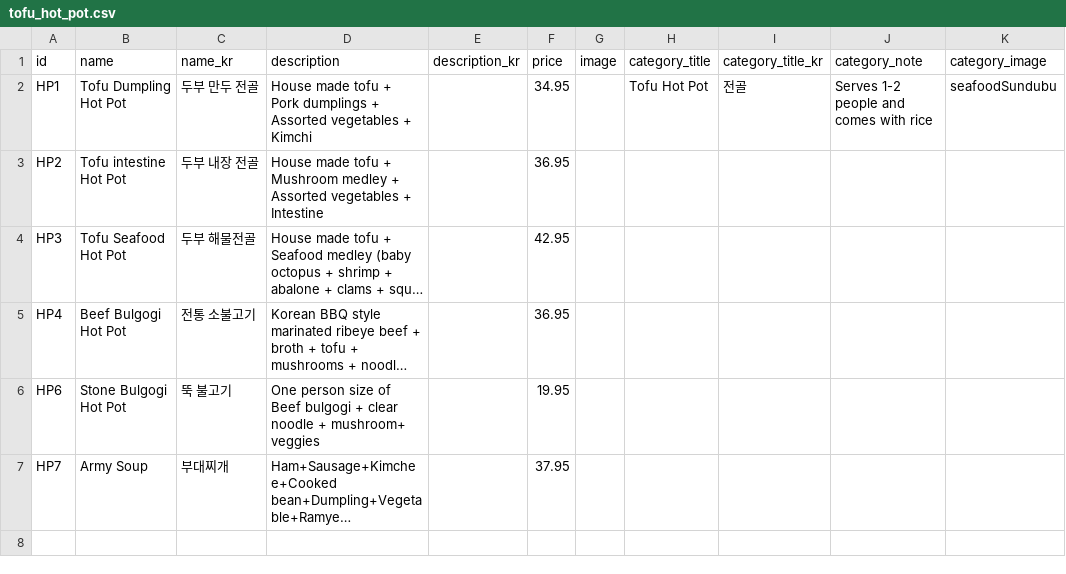
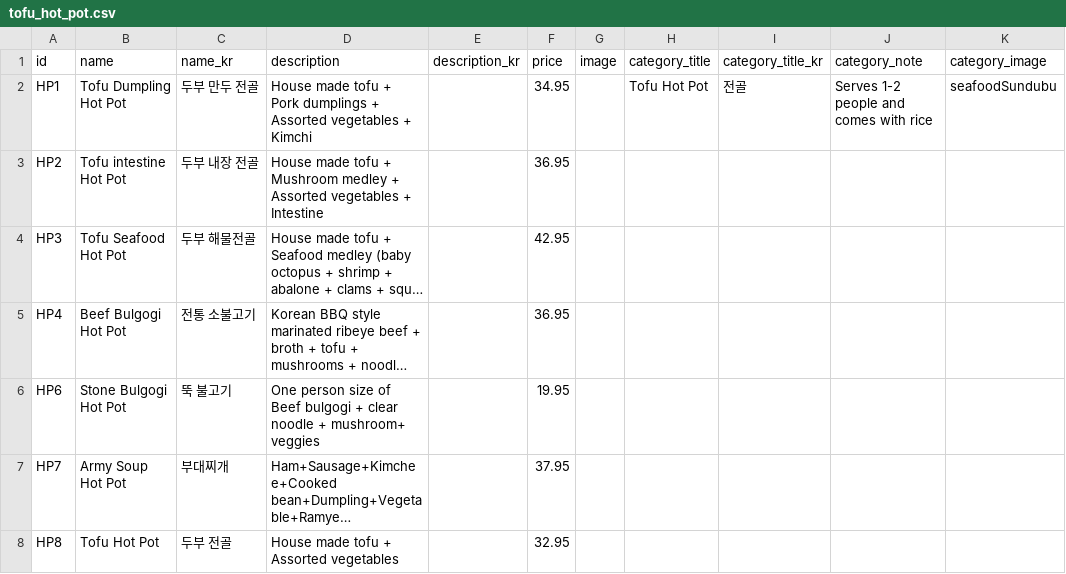
Before and after one commit to Laurasgold/homepage, a CSV file: src/data/tofu_hot_pot.csv, drawn as a sheet; long unchanged cells end in …; the diff names each change by its address in the sheet, - before the commit and + after, or states it on an @@ line.

```diff
--- a/src/data/tofu_hot_pot.csv
+++ b/src/data/tofu_hot_pot.csv
-B7 (name): Army Soup
+B7 (name): Army Soup Hot Pot
+row 8: HP8 | Tofu Hot Pot | 두부 전골 | House made tofu + Assorted vegetables |  | 32.95
```
Also changed, not shown: src/data/combo.csv, src/data/pepsi_products.csv, 2 other files.
